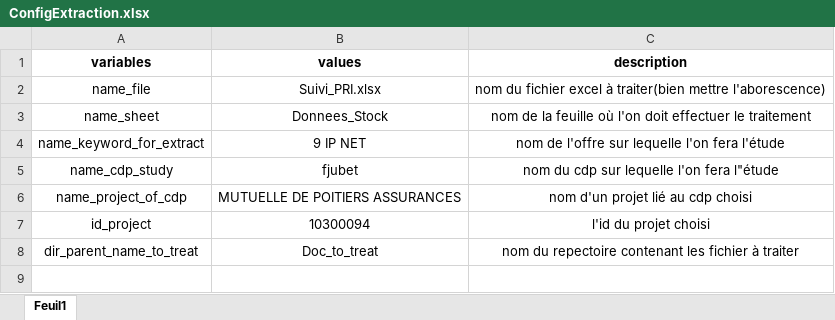
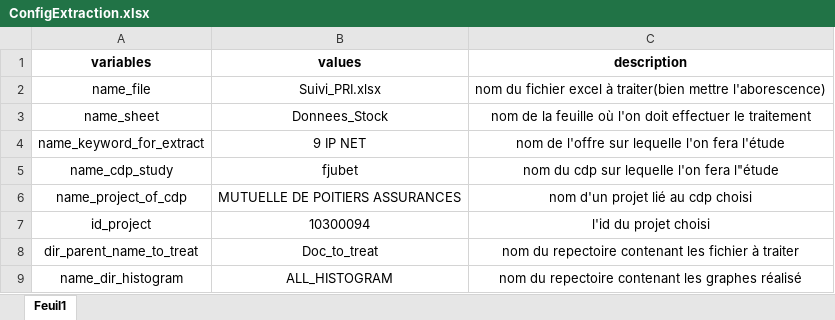
Before and after one commit to amouhite-dev/Dataviz, an Excel workbook: ConfigExtraction.xlsx, sheet Feuil1, drawn as a sheet; values as stored, in another font and other column widths than the file's, no borders; table styles not drawn; the diff names each change by its address in the sheet, - before the commit and + after, or states it on an @@ line.

```diff
--- a/ConfigExtraction.xlsx (sheet Feuil1)
+++ b/ConfigExtraction.xlsx (sheet Feuil1)
+row 9: name_dir_histogram | ALL_HISTOGRAM | nom du repectoire contenant les graphes réalisé
```
Also changed, not shown: Doc_to_treat/New_Suivi_PRI.xlsx, 6 other files.
